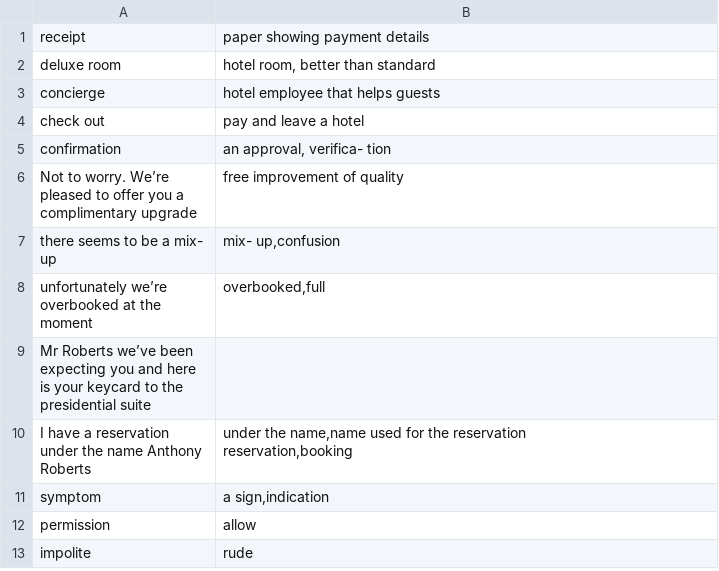
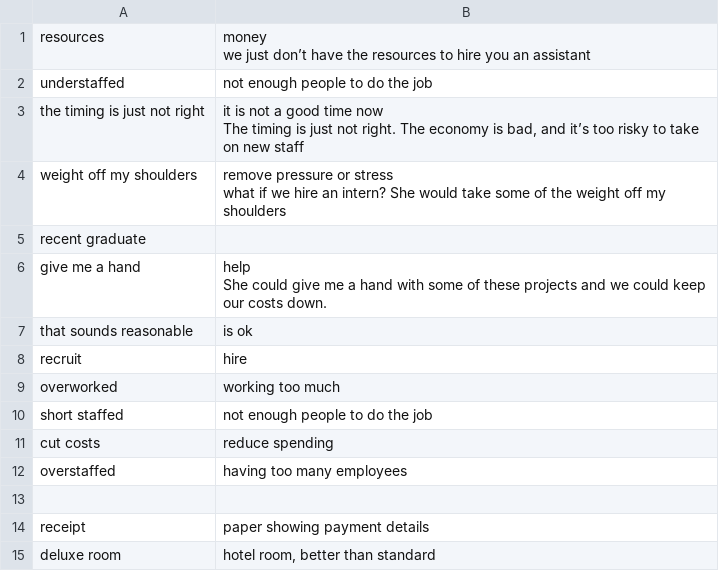
Before and after one commit to Joeli150fz/flashcard, a CSV file: wordlist.csv, drawn as a sheet; only a part is shown; the shorter side is filled out with more unchanged rows; ↵ is a line break in a cell; the diff names each change by its address in the sheet, - before the commit and + after, or states it on an @@ line.

Commit message:
Update wordlist.csv

```diff
--- a/wordlist.csv
+++ b/wordlist.csv
+row 1: resources | money ↵ we just don’t have the resources to hire you an assistant
+row 2: understaffed | not enough people to do the job
+row 3: the timing is just not right | it is not a good time now ↵ The timing is just not right. The economy is bad, and it’s too risky to take on new staff
+row 4: weight off my shoulders | remove pressure or stress ↵ what if we hire an intern? She would take some of the weight off my shoulders
+row 5: recent graduate
+row 6: give me a hand | help ↵ She could give me a hand with some of these projects and we could keep our costs down.
+row 7: that sounds reasonable | is ok
+row 8: recruit | hire
+row 9: overworked | working too much
+row 10: short staffed | not enough people to do the job
+row 11: cut costs | reduce spending
+row 12: overstaffed | having too many employees
+row 13: (empty)
```
